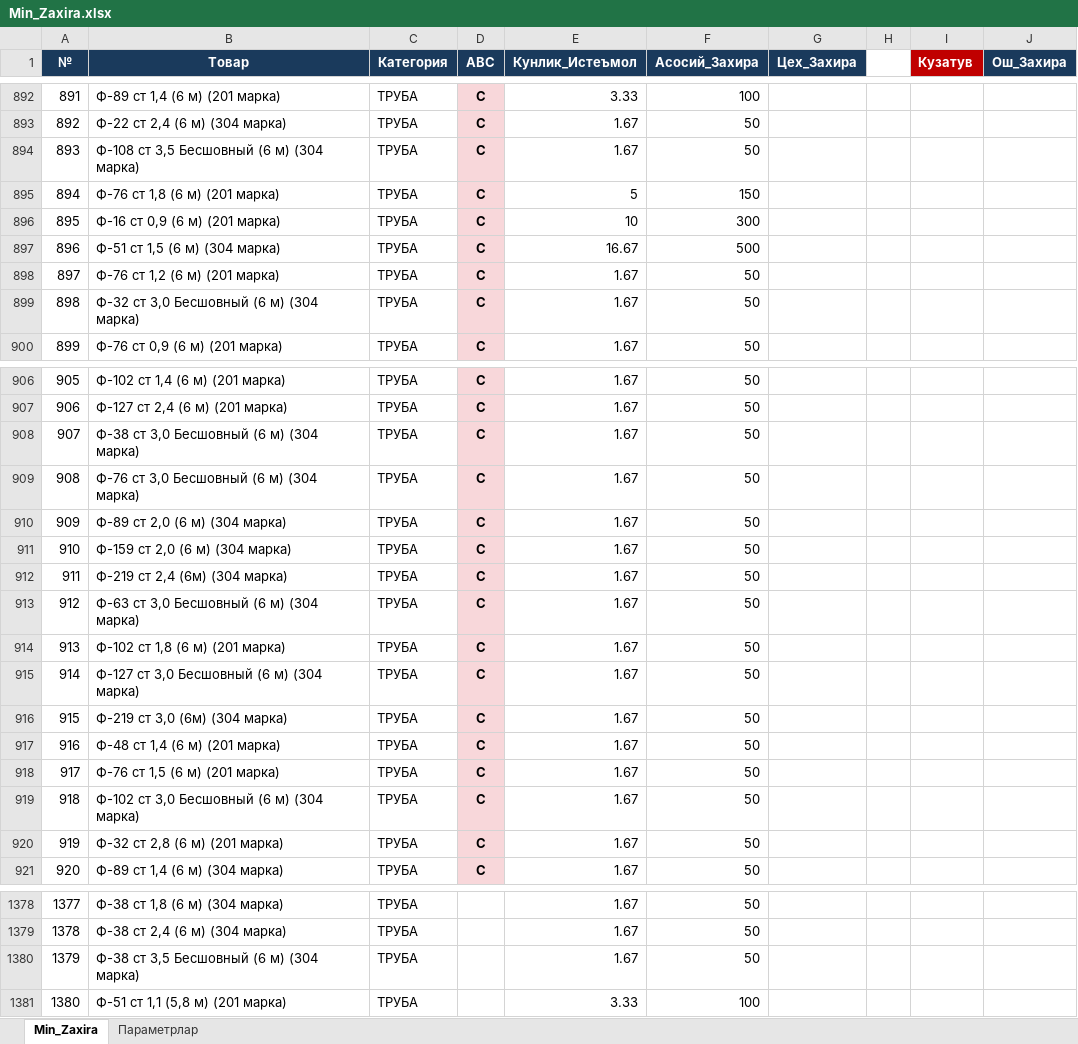
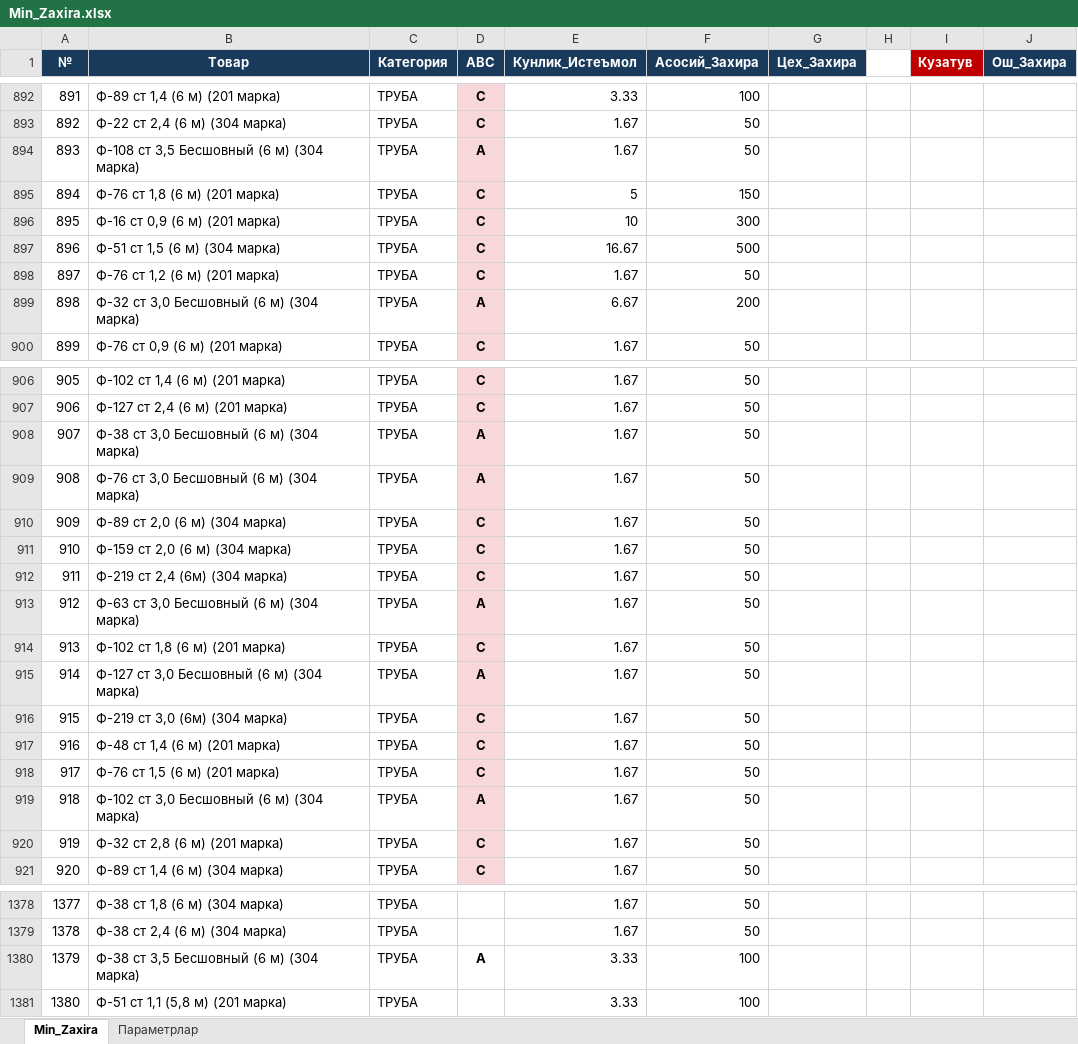
Before and after one commit to HuzayfaSobiorv/Huzayfa, an Excel workbook: Minimal_zaxiralar/Min_Zaxira.xlsx, sheet Min_Zaxira, drawn as a sheet; only a part is shown, gaps mark what is left out; values as stored, in another font and other column widths than the file's, no borders; charts and pictures not drawn; the diff covers the shown part only; the diff names each change by its address in the sheet, - before the commit and + after, or states it on an @@ line.

Commit message:
minfieanfa

```diff
--- a/Minimal_zaxiralar/Min_Zaxira.xlsx (sheet Min_Zaxira)
+++ b/Minimal_zaxiralar/Min_Zaxira.xlsx (sheet Min_Zaxira)
-D894 (ABC): C
+D894 (ABC): A
-D899 (ABC): C
+D899 (ABC): A
-E899 (Кунлик_Истеъмол): 1.67
+E899 (Кунлик_Истеъмол): 6.67
-F899 (Асосий_Захира): 50
+F899 (Асосий_Захира): 200
-D908:D909 (ABC): C
+D908:D909 (ABC): A
-D913 (ABC): C
+D913 (ABC): A
-D915 (ABC): C
+D915 (ABC): A
-D919 (ABC): C
+D919 (ABC): A
-D1380 (ABC): (empty)
+D1380 (ABC): A
-E1380 (Кунлик_Истеъмол): 1.67
+E1380 (Кунлик_Истеъмол): 3.33
-F1380 (Асосий_Захира): 50
+F1380 (Асосий_Захира): 100
```
Also changed, not shown: 8 edited cells elsewhere in this sheet.
